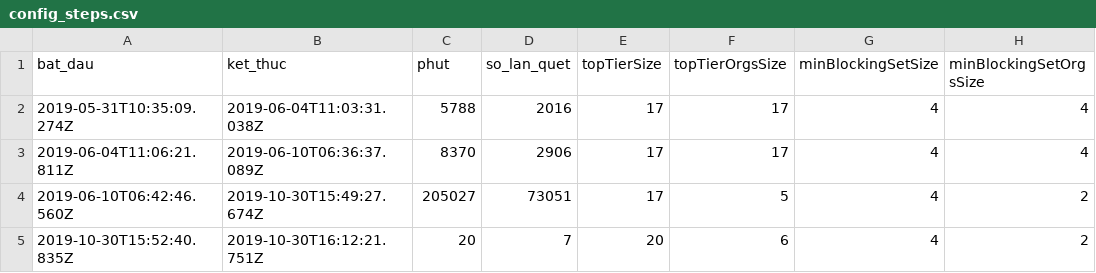
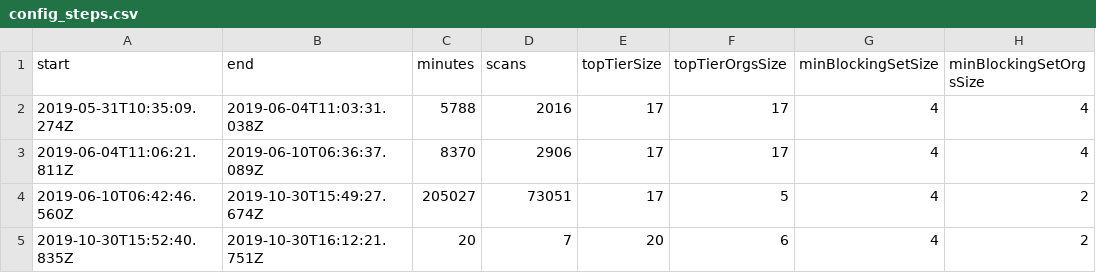
Before and after one commit to lehangan/stellar_scp, a CSV file: sdf_feasibility/full_scan/config_steps.csv, drawn as a sheet; only a part is shown; the diff names each change by its address in the sheet, - before the commit and + after, or states it on an @@ line.

```diff
--- a/sdf_feasibility/full_scan/config_steps.csv
+++ b/sdf_feasibility/full_scan/config_steps.csv
-A1: bat_dau
+A1: start
-B1: ket_thuc
+B1: end
-C1: phut
+C1: minutes
-D1: so_lan_quet
+D1: scans
```
Also changed, not shown: sdf_feasibility/full_scan/reconfig_episodes.csv, sdf_feasibility/full_scan/thin_margin.csv, 14 other files.
